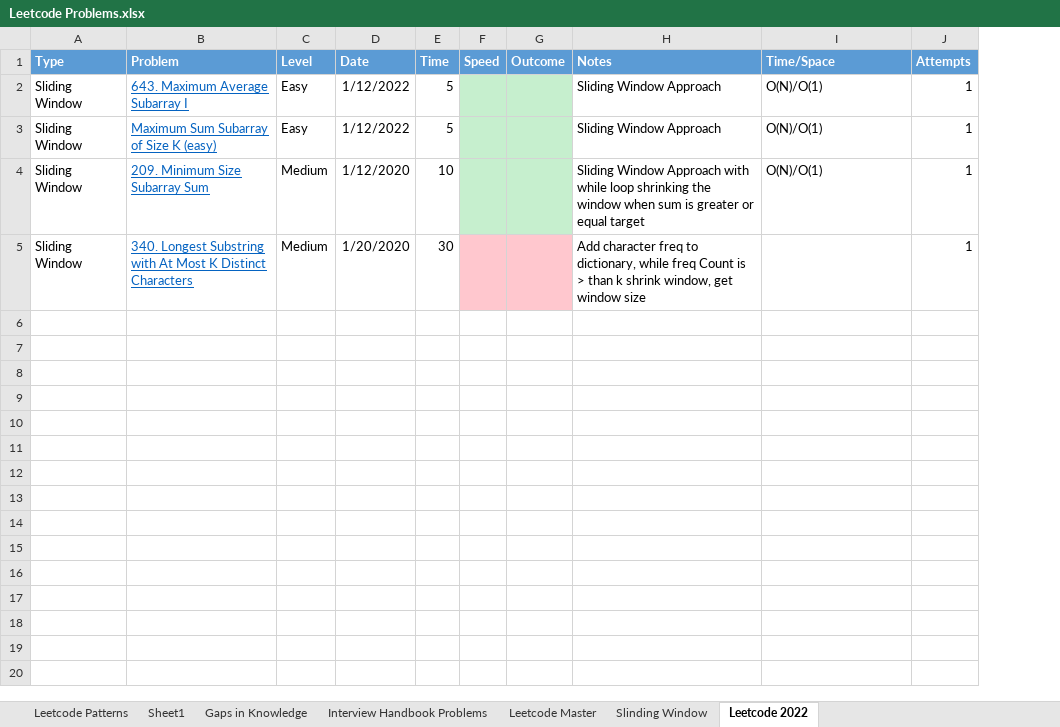
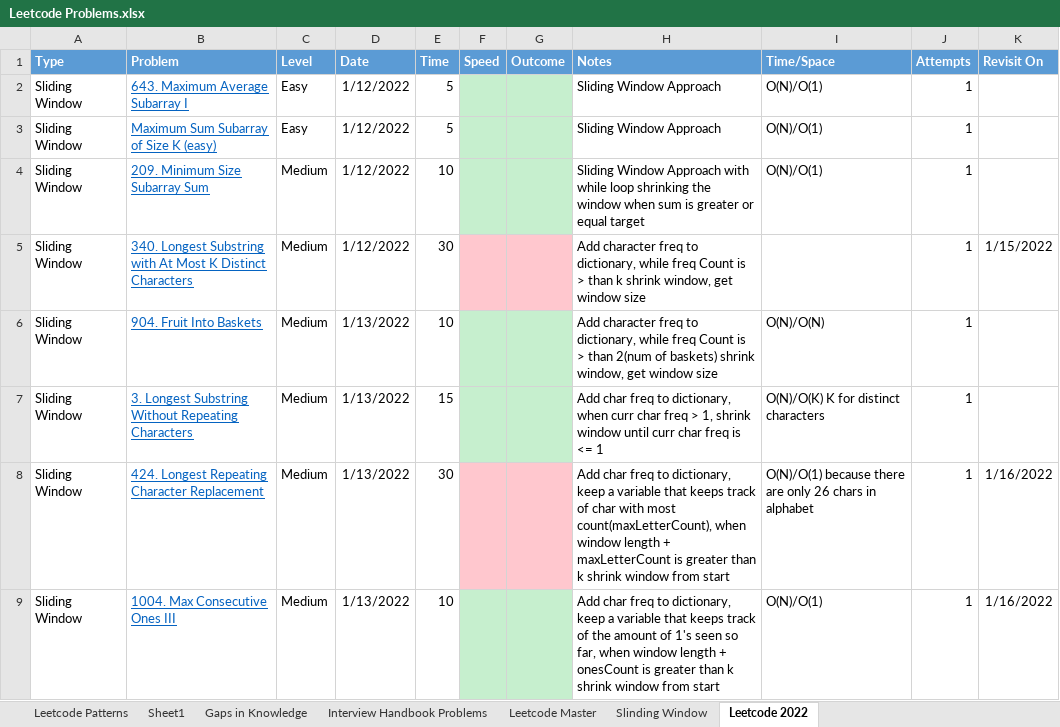
Before and after one commit to rrandol3/Leetcode-Master, an Excel workbook: Leetcode Problems.xlsx, sheet Leetcode 2022, drawn as a sheet; values as stored, in another font and other column widths than the file's, no borders; the diff names each change by its address in the sheet, - before the commit and + after, or states it on an @@ line.

Commit message:
Add files via upload

```diff
--- a/Leetcode Problems.xlsx (sheet Leetcode 2022)
+++ b/Leetcode Problems.xlsx (sheet Leetcode 2022)
+column K (Revisit On), row 5: 1/15/2022
-D4 (Date): 1/12/2020
+D4 (Date): 1/12/2022
-D5 (Date): 1/20/2020
+D5 (Date): 1/12/2022
+row 6: Sliding Window | 904. Fruit Into Baskets | Medium | 1/13/2022 | 10 |  |  | Add character freq to dictionary, while freq Count is > than 2(num of baskets) shrink window, get window size | O(N)/O(N) | 1
+row 7: Sliding Window | 3. Longest Substring Without Repeating Characters | Medium | 1/13/2022 | 15 |  |  | Add char freq to dictionary, when curr char freq > 1, shrink window until curr char freq is <= 1 | O(N)/O(K) K for distinct characters | 1
+row 8: Sliding Window | 424. Longest Repeating Character Replacement | Medium | 1/13/2022 | 30 |  |  | Add char freq to dictionary, keep a variable that keeps track of char with most count(maxLetterCount), when window length + maxLetterCount is greater than k shrink window from start | O(N)/O(1) because there are only 26 chars in alphabet | 1 | 1/16/2022
+row 9: Sliding Window | 1004. Max Consecutive Ones III | Medium | 1/13/2022 | 10 |  |  | Add char freq to dictionary, keep a variable that keeps track of the amount of 1's seen so far, when window length + onesCount is greater than k shrink window from start | O(N)/O(1) | 1 | 1/16/2022
```
